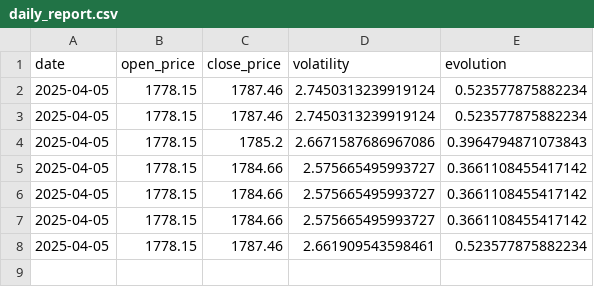
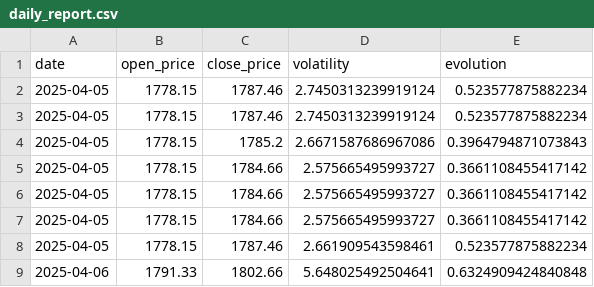
Before and after one commit to AntoineSTR/crypto_dashboard, a CSV file: data/daily_report.csv, drawn as a sheet.

```diff
--- a/data/daily_report.csv
+++ b/data/daily_report.csv
@@ -8 +8,2 @@ date,open_price,close_price,volatility,evolution
 2025-04-05,1778.15,1787.46,2.661909543598461,0.523577875882234
+2025-04-06,1791.33,1802.66,5.648025492504641,0.6324909424840848
```
Also changed, not shown: data/data.csv, 3 other files.
